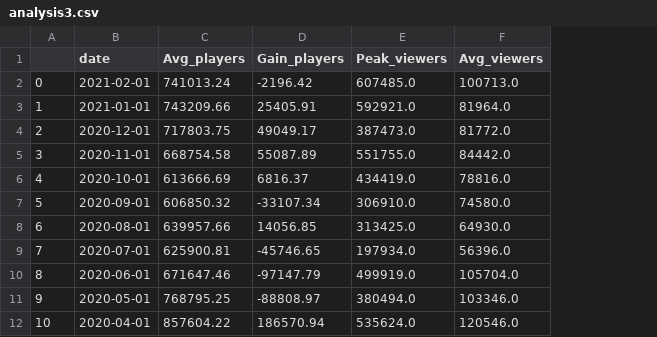
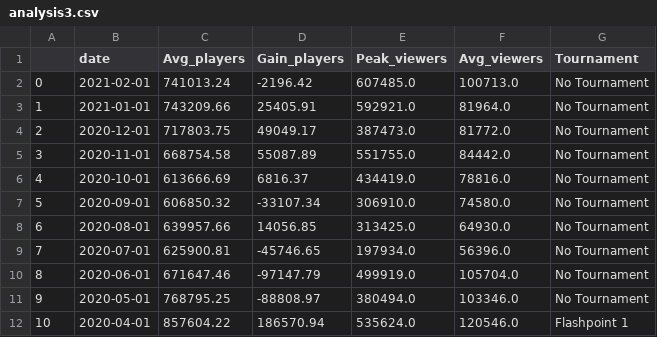
Before and after one commit to data301-2021-winter1/project-group01-project, a CSV file: data/processed/analysis3.csv, drawn as a sheet; only a part is shown; the diff names each change by its address in the sheet, - before the commit and + after, or states it on an @@ line.

Commit message:
Finished Tableau Stuff

```diff
--- a/data/processed/analysis3.csv
+++ b/data/processed/analysis3.csv
+column G (Tournament), rows 2-12: No Tournament | No Tournament | No Tournament | No Tournament | No Tournament | No Tournament | No Tournament | No Tournament | No Tournament | No Tournament | Flashpoint 1
```
Also changed, not shown: 5 other files.
